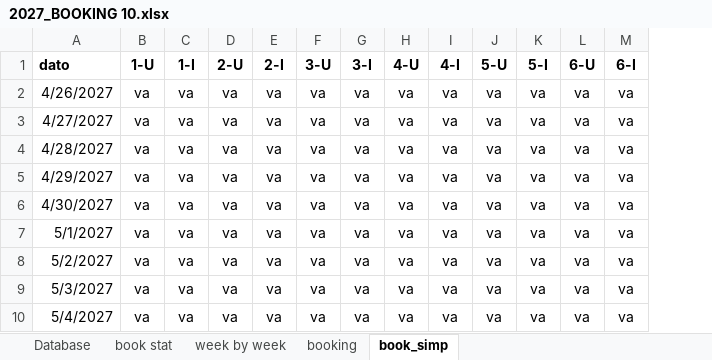
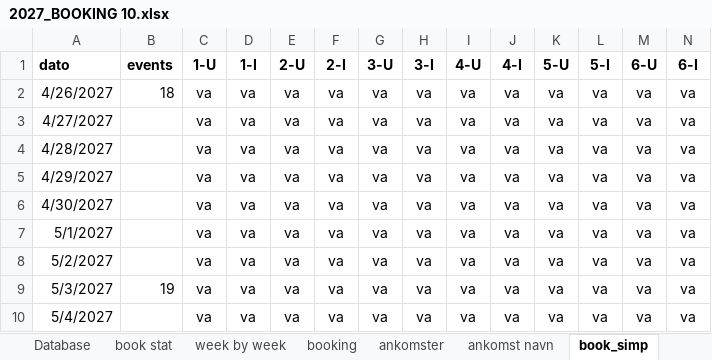
Before and after one commit to Hammerknuden/HK-portal-20, an Excel workbook: data/2027_BOOKING 10.xlsx, sheet book_simp, drawn as a sheet; only a part is shown; values as stored, in another font and other column widths than the file's, no borders; conditional formats not drawn; the diff names each change by its address in the sheet, - before the commit and + after, or states it on an @@ line.

```diff
--- a/data/2027_BOOKING 10.xlsx (sheet book_simp)
+++ b/data/2027_BOOKING 10.xlsx (sheet book_simp)
@@ sheet tab unhidden: ankomster @@
@@ sheet tab unhidden: ankomst navn @@
+column B (events), rows 2-9: 18 |  |  |  |  |  |  | 19
```
